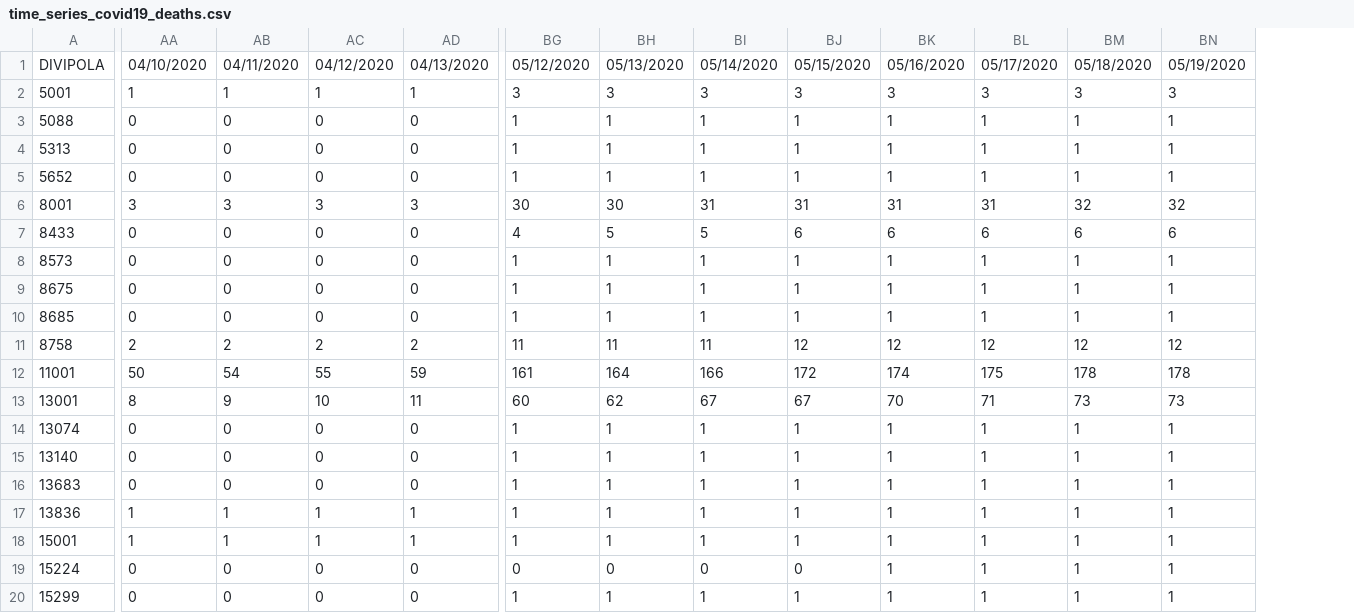
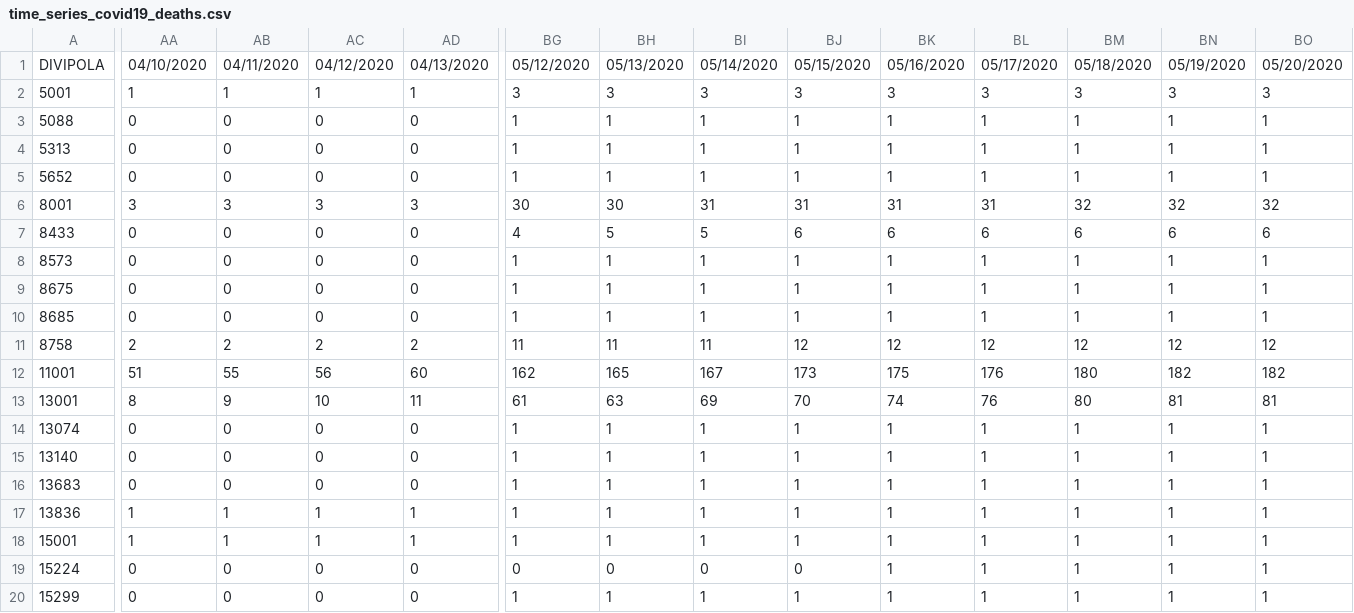
Before and after one commit to CovidDataProject/DataCovid19Colombia, a CSV file: covid_19_data_colombia/covid_19_time_series/time_series_covid19_deaths.csv, drawn as a sheet; only a part is shown, gaps mark what is left out; the diff covers the shown part only; the diff names each change by its address in the sheet, - before the commit and + after, or states it on an @@ line.

```diff
--- a/covid_19_data_colombia/covid_19_time_series/time_series_covid19_deaths.csv
+++ b/covid_19_data_colombia/covid_19_time_series/time_series_covid19_deaths.csv
+column BO, rows 1-20: 05/20/2020 | 3 | 1 | 1 | 1 | 32 | 6 | 1 | 1 | 1 | 12 | 182 | 81 | 1 | 1 | 1 | 1 | 1 | 1 | 1
-AA12: 50
+AA12: 51
-AB12: 54
+AB12: 55
-AC12: 55
+AC12: 56
-AD12: 59
+AD12: 60
-BG12: 161
+BG12: 162
-BH12: 164
+BH12: 165
-BI12: 166
+BI12: 167
-BJ12: 172
+BJ12: 173
-BK12: 174
+BK12: 175
-BL12: 175
+BL12: 176
-BM12: 178
+BM12: 180
-BN12: 178
+BN12: 182
-BG13: 60
+BG13: 61
-BH13: 62
+BH13: 63
-BI13: 67
+BI13: 69
-BJ13: 67
+BJ13: 70
-BK13: 70
+BK13: 74
-BL13: 71
+BL13: 76
-BM13: 73
+BM13: 80
-BN13: 73
+BN13: 81
```
Also changed, not shown: 1 added row and 93 edited cells elsewhere in this file, covid_19_data_colombia/covid_19_time_series/time_series_covid19_confirmed.csv, covid_19_data_colombia/covid_19_time_series/time_series_covid19_recovered.csv.
